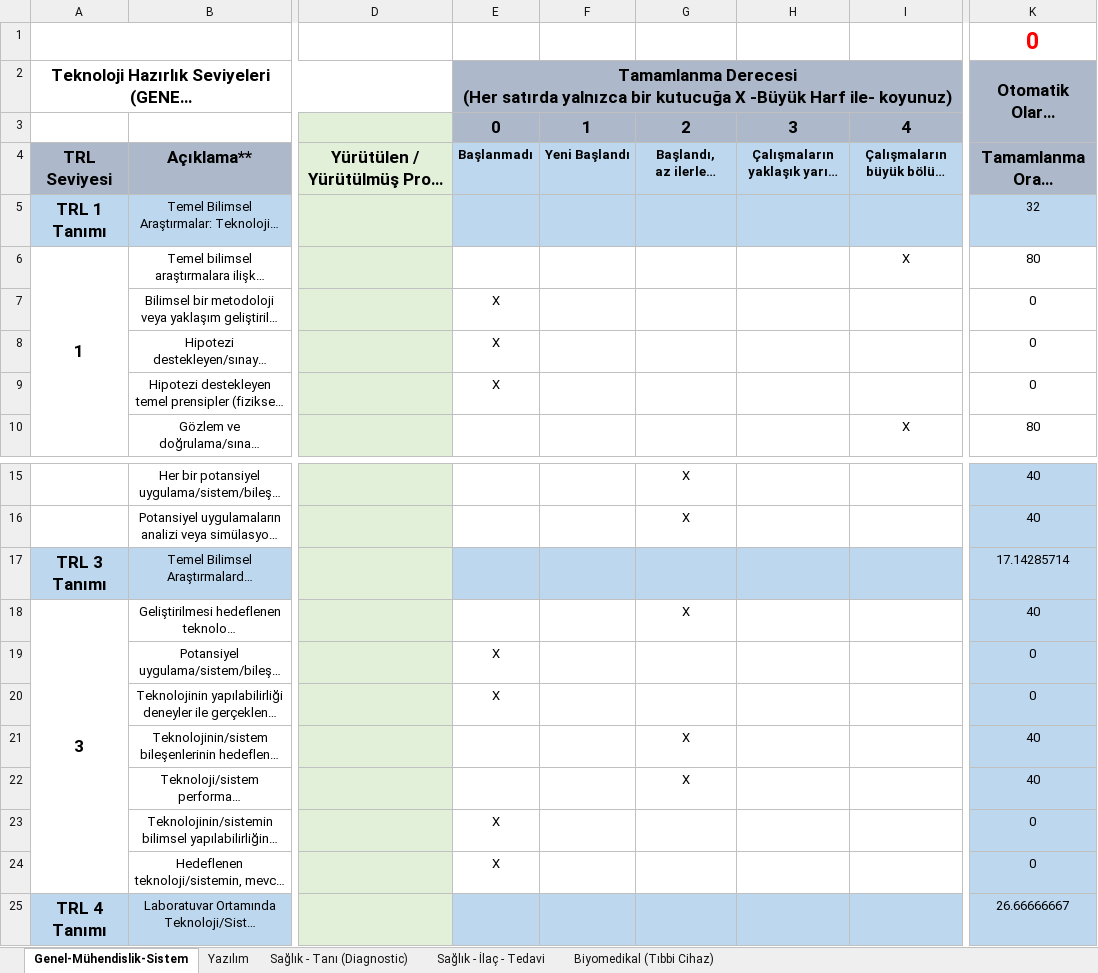
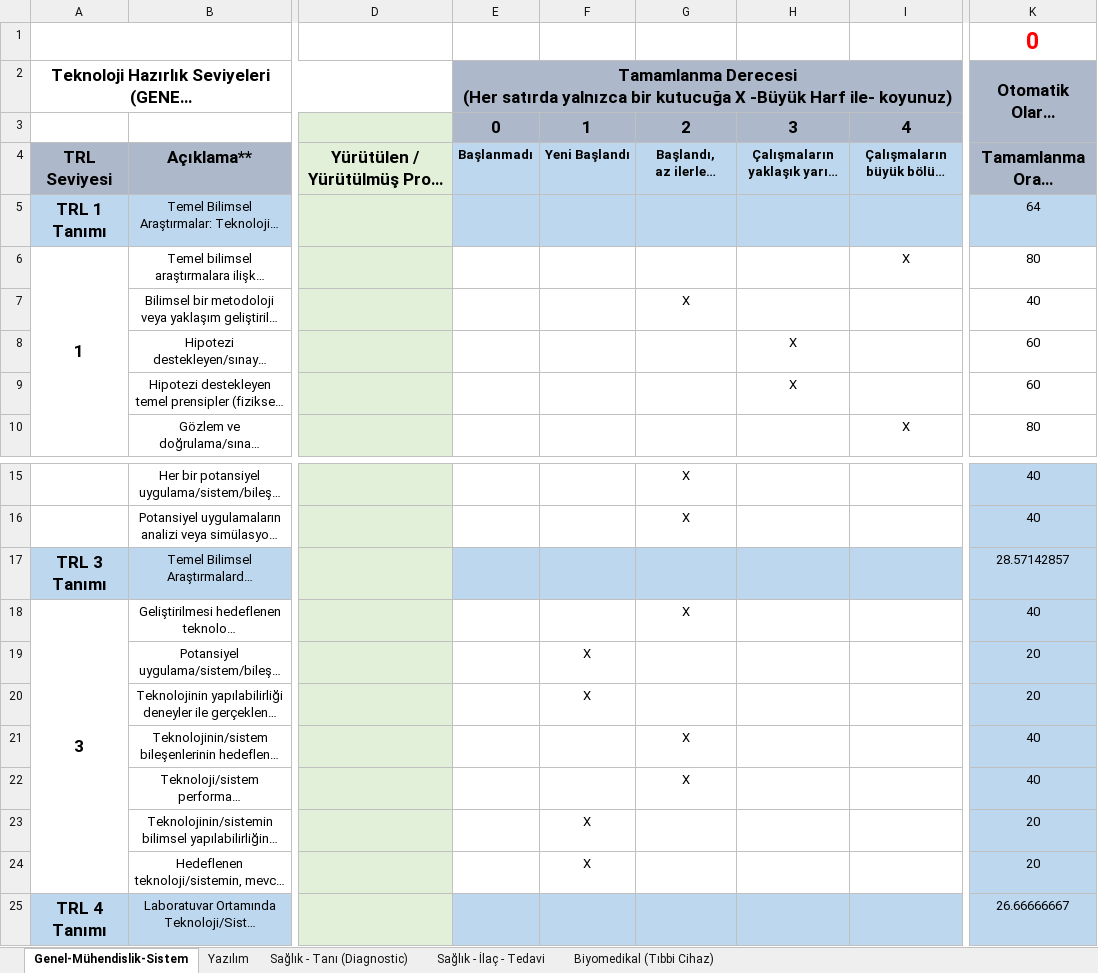
Before and after one commit to malikagan48/GorevYoneticisi, an Excel workbook: YMGK_Vize_Dökümanı_170542018/güncel konular tubitak-ths-soru-setleri.xlsx, sheet Genel-Mühendislik-Sistem, drawn as a sheet; only a part is shown, gaps mark what is left out; long unchanged cells end in …; values as stored, in another font and other column widths than the file's, no borders; charts and pictures not drawn; the diff covers the shown part only; the diff names each change by its address in the sheet, - before the commit and + after, or states it on an @@ line.

```diff
--- a/YMGK_Vize_Dökümanı_170542018/güncel konular tubitak-ths-soru-setleri.xlsx (sheet Genel-Mühendislik-Sistem)
+++ b/YMGK_Vize_Dökümanı_170542018/güncel konular tubitak-ths-soru-setleri.xlsx (sheet Genel-Mühendislik-Sistem)
-K5: 32
+K5: 64
-E7:E9: X
+E7:E9: (empty)
-G7: (empty)
+G7: X
-K7: 0
+K7: 40
-H8:H9: (empty)
+H8:H9: X
-K8:K9: 0
+K8:K9: 60
-K17: 17.14285714
+K17: 28.57142857
-E19:E20: X
+E19:E20: (empty)
-F19:F20: (empty)
+F19:F20: X
-K19:K20: 0
+K19:K20: 20
-E23:E24: X
+E23:E24: (empty)
-F23:F24: (empty)
+F23:F24: X
-K23:K24: 0
+K23:K24: 20
```
Also changed, not shown: 62 edited cells elsewhere in this sheet, 3 other files.
